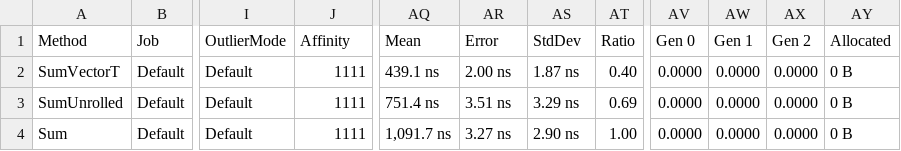
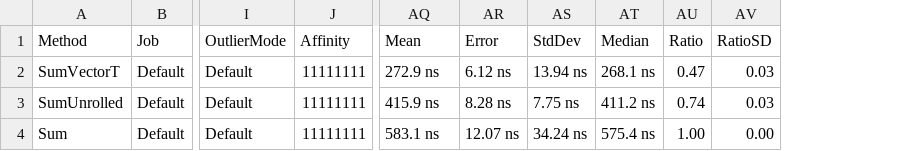
Before and after one commit to badijm/bench101, a CSV file: bench.core/bin/Release/netcoreapp2.1/BenchmarkDotNet.Artifacts/results/bench.core.SIMD.SIMDBenchmark-report.csv, drawn as a sheet; only a part is shown, gaps mark what is left out; removed rows and columns are numbered as before the commit, all else as after; the diff names each change by its address in the sheet, - before the commit and + after, or states it on an @@ line.

Commit message:
Cleanup this mess. Add working version of Pooling pattern. Upgrade to netcoreapp3. Add Intrinsics for SIMD

```diff
--- a/bench.core/bin/Release/netcoreapp2.1/BenchmarkDotNet.Artifacts/results/bench.core.SIMD.SIMDBenchmark-report.csv
+++ b/bench.core/bin/Release/netcoreapp2.1/BenchmarkDotNet.Artifacts/results/bench.core.SIMD.SIMDBenchmark-report.csv
+column AT (Median), rows 2-4: 268.1 ns | 411.2 ns | 575.4 ns
+column AV (RatioSD), rows 2-4: 0.03 | 0.03 | 0.00
-column AV (Gen 0), rows 2-4: all 0.0000
-column AW (Gen 1), rows 2-4: all 0.0000
-column AX (Gen 2), rows 2-4: all 0.0000
-column AY (Allocated), rows 2-4: all 0 B
-J2:J4 (Affinity): 1111
+J2:J4 (Affinity): 11111111
-AQ2 (Mean): 439.1 ns
+AQ2 (Mean): 272.9 ns
-AR2 (Error): 2.00 ns
+AR2 (Error): 6.12 ns
-AS2 (StdDev): 1.87 ns
+AS2 (StdDev): 13.94 ns
-AU2 (Ratio): 0.40
+AU2 (Ratio): 0.47
-AQ3 (Mean): 751.4 ns
+AQ3 (Mean): 415.9 ns
-AR3 (Error): 3.51 ns
+AR3 (Error): 8.28 ns
-AS3 (StdDev): 3.29 ns
+AS3 (StdDev): 7.75 ns
-AU3 (Ratio): 0.69
+AU3 (Ratio): 0.74
-AQ4 (Mean): 1,091.7 ns
+AQ4 (Mean): 583.1 ns
-AR4 (Error): 3.27 ns
+AR4 (Error): 12.07 ns
-AS4 (StdDev): 2.90 ns
+AS4 (StdDev): 34.24 ns
```
Also changed, not shown: 22 other files.
